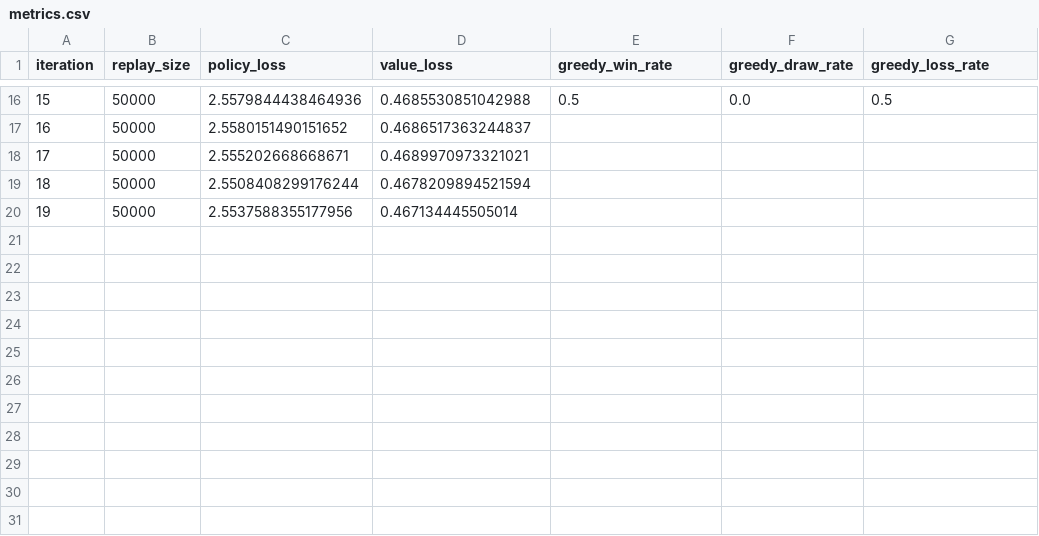
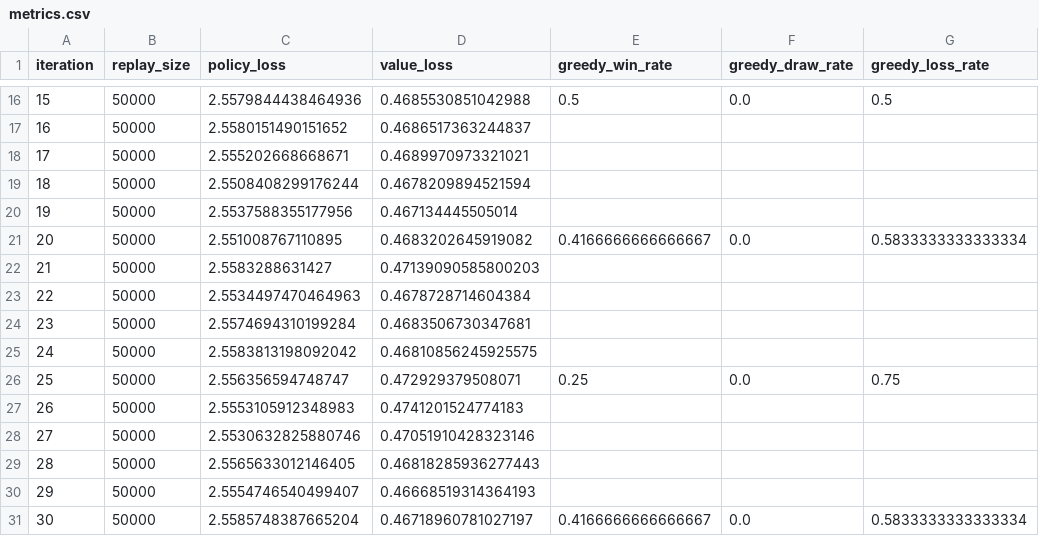
Before and after one commit to Otm02/alphagateau-breakthrough-v2, a CSV file: artifacts/experiments/gnn_6x6_finetune_cosine/metrics.csv, drawn as a sheet; only a part is shown, gaps mark what is left out.

```diff
--- a/artifacts/experiments/gnn_6x6_finetune_cosine/metrics.csv
+++ b/artifacts/experiments/gnn_6x6_finetune_cosine/metrics.csv
@@ -20 +20,12 @@ iteration,replay_size,policy_loss,value_loss,greedy_win_rate,greedy_draw_rate,gr
 19,50000,2.5537588355177956,0.467134445505014,,,
+20,50000,2.551008767110895,0.4683202645919082,0.4166666666666667,0.0,0.5833333333333334
+21,50000,2.5583288631427,0.47139090585800203,,,
+22,50000,2.5534497470464963,0.4678728714604384,,,
+23,50000,2.5574694310199284,0.4683506730347681,,,
+24,50000,2.5583813198092042,0.46810856245925575,,,
+25,50000,2.556356594748747,0.472929379508071,0.25,0.0,0.75
+26,50000,2.5553105912348983,0.4741201524774183,,,
+27,50000,2.5530632825880746,0.47051910428323146,,,
+28,50000,2.5565633012146405,0.46818285936277443,,,
+29,50000,2.5554746540499407,0.46668519314364193,,,
+30,50000,2.5585748387665204,0.46718960781027197,0.4166666666666667,0.0,0.5833333333333334
```
Also changed, not shown: 10 other files.
